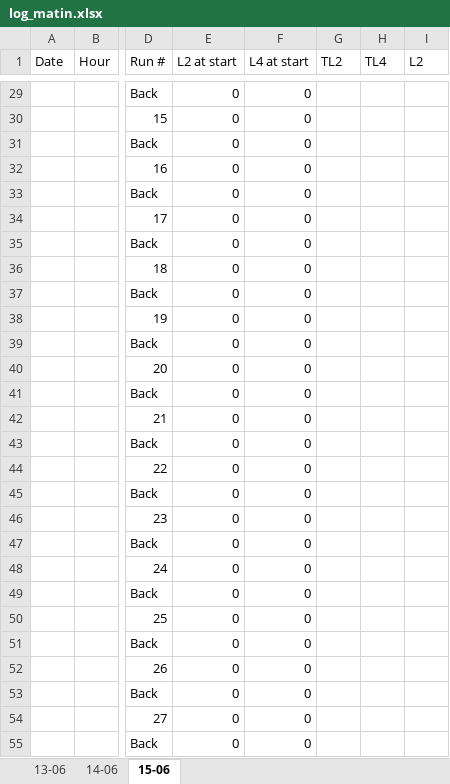
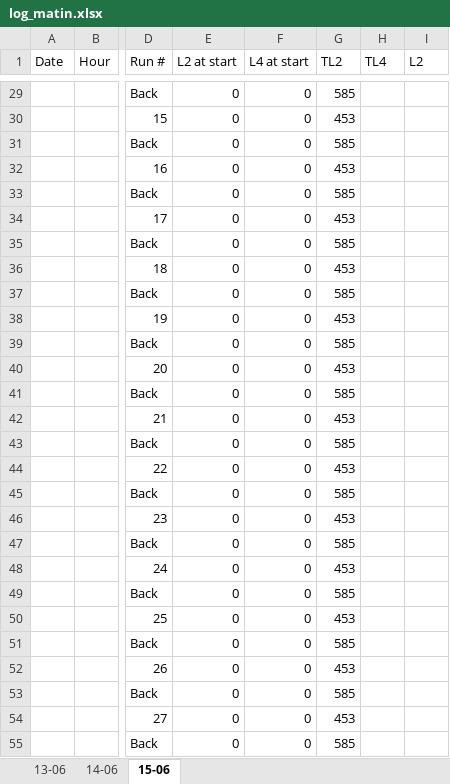
Before and after one commit to Rockinfox91/cern_data, an Excel workbook: docs/log_matin.xlsx, sheet 15-06, drawn as a sheet; only a part is shown, gaps mark what is left out; values as stored, in another font and other column widths than the file's, no borders; the diff covers the shown part only; the diff names each change by its address in the sheet, - before the commit and + after, or states it on an @@ line.

```diff
--- a/docs/log_matin.xlsx (sheet 15-06)
+++ b/docs/log_matin.xlsx (sheet 15-06)
-G29 (TL2): (empty)
+G29 (TL2): 585
-G30 (TL2): (empty)
+G30 (TL2): 453
-G31 (TL2): (empty)
+G31 (TL2): 585
-G32 (TL2): (empty)
+G32 (TL2): 453
-G33 (TL2): (empty)
+G33 (TL2): 585
-G34 (TL2): (empty)
+G34 (TL2): 453
-G35 (TL2): (empty)
+G35 (TL2): 585
-G36 (TL2): (empty)
+G36 (TL2): 453
-G37 (TL2): (empty)
+G37 (TL2): 585
-G38 (TL2): (empty)
+G38 (TL2): 453
-G39 (TL2): (empty)
+G39 (TL2): 585
-G40 (TL2): (empty)
+G40 (TL2): 453
-G41 (TL2): (empty)
+G41 (TL2): 585
-G42 (TL2): (empty)
+G42 (TL2): 453
-G43 (TL2): (empty)
+G43 (TL2): 585
-G44 (TL2): (empty)
+G44 (TL2): 453
-G45 (TL2): (empty)
+G45 (TL2): 585
-G46 (TL2): (empty)
+G46 (TL2): 453
-G47 (TL2): (empty)
+G47 (TL2): 585
-G48 (TL2): (empty)
+G48 (TL2): 453
-G49 (TL2): (empty)
+G49 (TL2): 585
-G50 (TL2): (empty)
+G50 (TL2): 453
-G51 (TL2): (empty)
+G51 (TL2): 585
-G52 (TL2): (empty)
+G52 (TL2): 453
-G53 (TL2): (empty)
+G53 (TL2): 585
-G54 (TL2): (empty)
+G54 (TL2): 453
-G55 (TL2): (empty)
+G55 (TL2): 585
```
Also changed, not shown: 44 edited cells elsewhere in this sheet, sheet 14-06, docs/logdata_general.xlsx, 17 other files.
